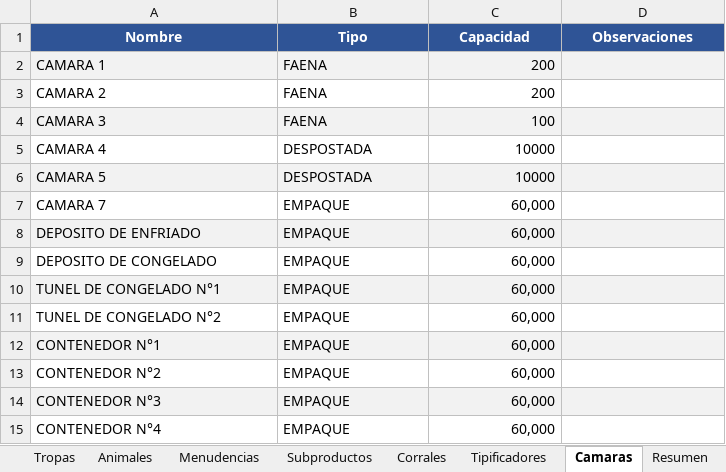
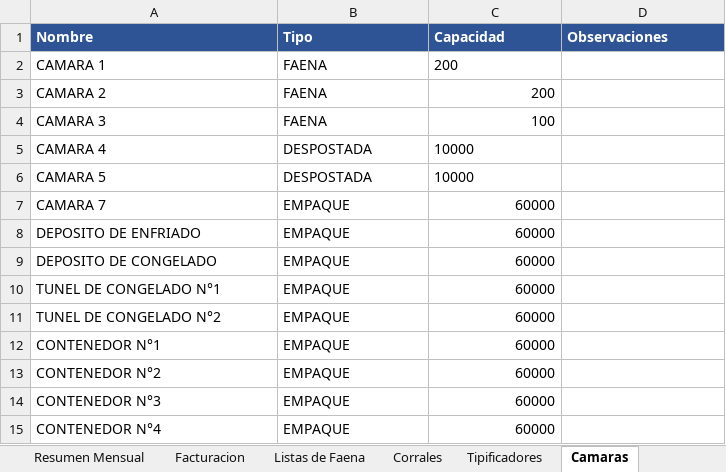
Before and after one commit to aarescalvo/Trz10, an Excel workbook: Trazasole_Datos_Consolidados.xlsx, sheet Camaras, drawn as a sheet; values as stored, in another font and other column widths than the file's, no borders; the diff names each change by its address in the sheet, - before the commit and + after, or states it on an @@ line.

Commit message:
data: v3 consolidado con facturacion, costos, rendering, cueros, mercado interno y datos faltantes

```diff
--- a/Trazasole_Datos_Consolidados.xlsx (sheet Camaras)
+++ b/Trazasole_Datos_Consolidados.xlsx (sheet Camaras)
+sheet tab: Resumen Mensual
+sheet tab: Facturacion
-A1:D1 alignment: center
+A1:D1 alignment: left
-A2:D2 fill: #F2F2F2
+A2:D2 fill: none
-C2 alignment: right
+C2 alignment: left
-A4:D4 fill: #F2F2F2
+A4:D4 fill: none
-C5:C6 alignment: right
+C5:C6 alignment: left
-A6:D6 fill: #F2F2F2
+A6:D6 fill: none
-C7:C15 (Capacidad): 60,000
+C7:C15 (Capacidad): 60000
-A8:D8 fill: #F2F2F2
+A8:D8 fill: none
-A10:D10 fill: #F2F2F2
+A10:D10 fill: none
-A12:D12 fill: #F2F2F2
+A12:D12 fill: none
-A14:D14 fill: #F2F2F2
+A14:D14 fill: none
```
Also changed, not shown: sheet Animales, sheet Menudencias, sheet Tropas, sheet Listas de Faena, sheet Resumen, sheet Subproductos, 2 more sheets, other sheet tabs.
